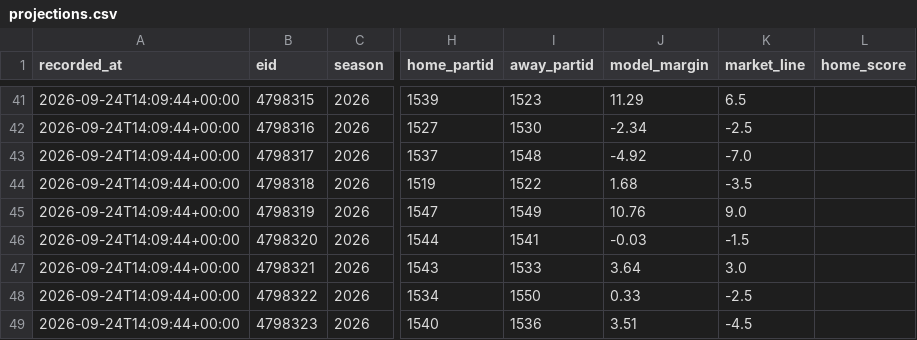
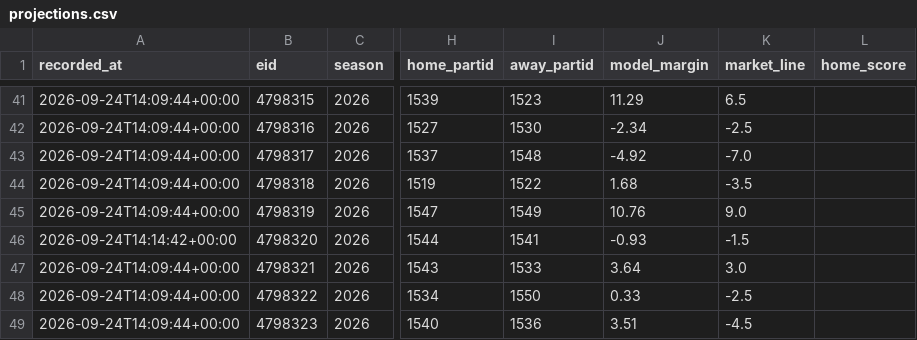
Before and after one commit to locodelamatacoco/sports-app1.1, a CSV file: model/output/projections.csv, drawn as a sheet; only a part is shown, gaps mark what is left out; the diff names each change by its address in the sheet, - before the commit and + after, or states it on an @@ line.

```diff
--- a/model/output/projections.csv
+++ b/model/output/projections.csv
-A46 (recorded_at): 2026-09-24T14:09:44+00:00
+A46 (recorded_at): 2026-09-24T14:14:42+00:00
-J46 (model_margin): -0.03
+J46 (model_margin): -0.93
```
Also changed, not shown: 3 other files.
